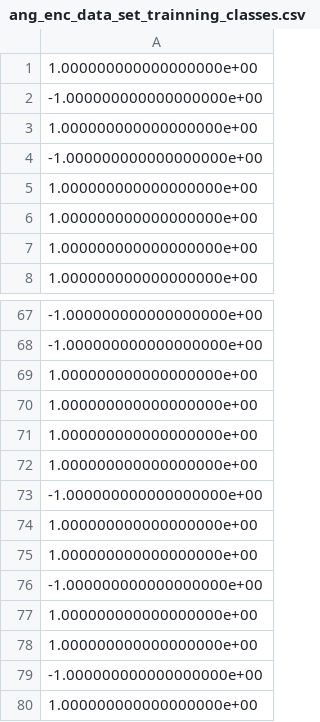
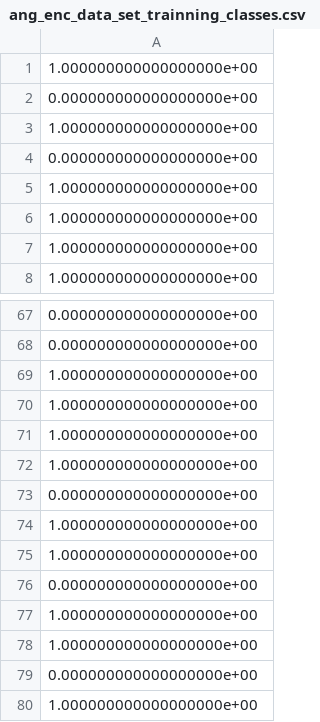
Before and after one commit to mArcio-Lmano/Ciencia-de-Dados-Quant-2121, a CSV file: Encode_data/ang_enc_data_set_trainning_classes.csv, drawn as a sheet; only a part is shown, gaps mark what is left out; the diff covers the shown part only.

```diff
--- a/Encode_data/ang_enc_data_set_trainning_classes.csv
+++ b/Encode_data/ang_enc_data_set_trainning_classes.csv
@@ -1,5 +1,5 @@
 1.000000000000000000e+00
--1.000000000000000000e+00
+0.000000000000000000e+00
 1.000000000000000000e+00
--1.000000000000000000e+00
+0.000000000000000000e+00
 1.000000000000000000e+00
@@ -67,3 +67,3 @@
--1.000000000000000000e+00
--1.000000000000000000e+00
+0.000000000000000000e+00
+0.000000000000000000e+00
 1.000000000000000000e+00
@@ -72,9 +72,9 @@
 1.000000000000000000e+00
--1.000000000000000000e+00
+0.000000000000000000e+00
 1.000000000000000000e+00
 1.000000000000000000e+00
--1.000000000000000000e+00
+0.000000000000000000e+00
 1.000000000000000000e+00
 1.000000000000000000e+00
--1.000000000000000000e+00
+0.000000000000000000e+00
 1.000000000000000000e+00
```
Also changed, not shown: 33 edited cells elsewhere in this file, Encode_data/amp_enc_data_set_test_classes.csv, Encode_data/amp_enc_data_set_trainning_classes.csv, 8 other files.
